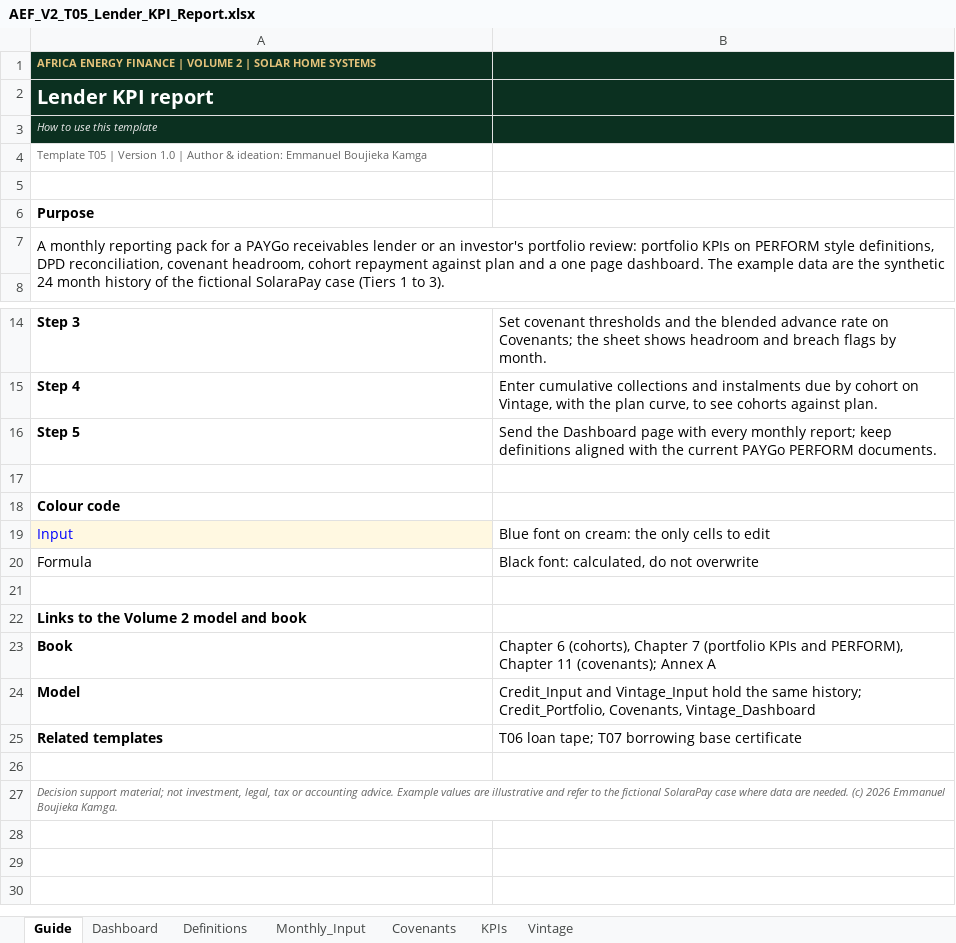
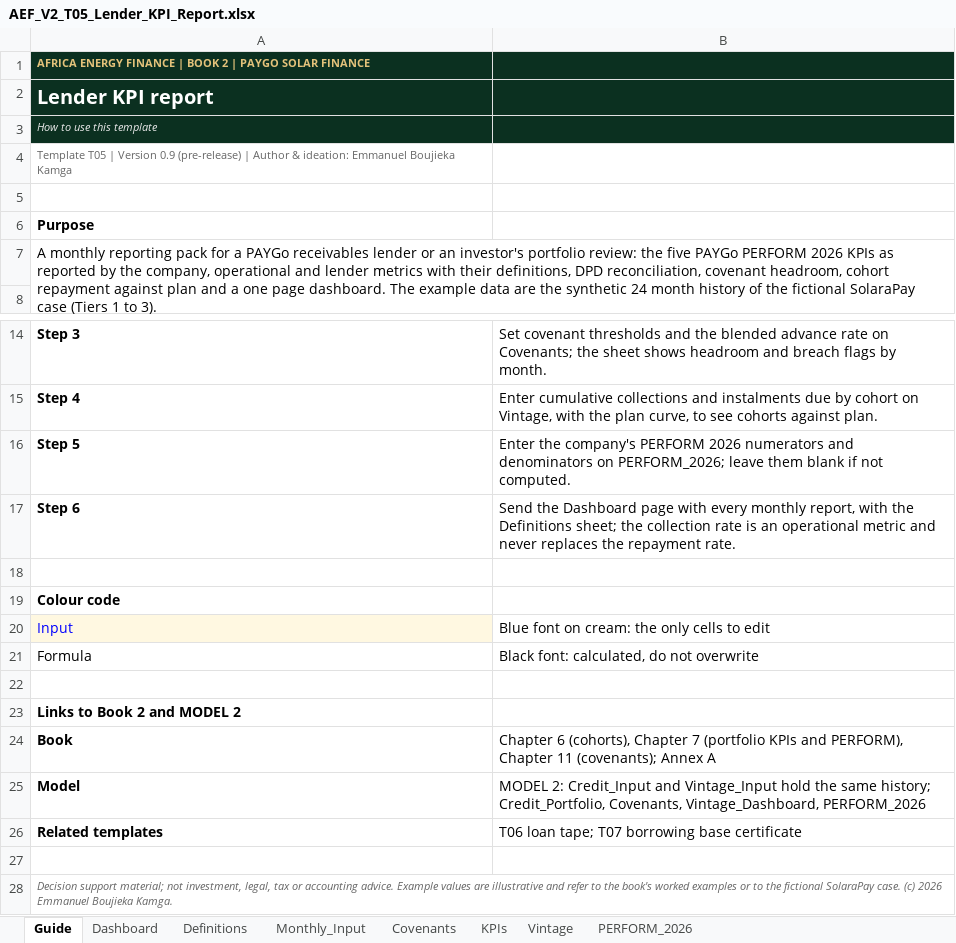
Before and after one commit to boujieka/Boujieka, an Excel workbook: volumes/02-solar-home-systems/templates/AEF_V2_T05_Lender_KPI_Report.xlsx, sheet Guide, drawn as a sheet; only a part is shown, gaps mark what is left out; values as stored, in another font and other column widths than the file's, no borders; addresses are those after the commit; the diff names each change by its address in the sheet, - before the commit and + after, or states it on an @@ line.

```diff
--- a/volumes/02-solar-home-systems/templates/AEF_V2_T05_Lender_KPI_Report.xlsx (sheet Guide)
+++ b/volumes/02-solar-home-systems/templates/AEF_V2_T05_Lender_KPI_Report.xlsx (sheet Guide)
+sheet tab: PERFORM_2026
-A1: …FINANCE | VOLUME 2 | SOLAR HOME SYSTEMS
+A1: …FINANCE | BOOK 2 | PAYGO SOLAR FINANCE
-A4: …| Version 1.0 | Author…
+A4: …| Version 0.9 (pre-release) | Author…
-A7: …portfolio review: portfolio KPIs on PERFORM style definitions, DPD…
+A7: …portfolio review: the five PAYGo PERFORM 2026 KPIs as reported by the company, operational and lender metrics with their definitions, DPD…
-B16: Send the Dashboard page with every monthly report; keep definitions aligned with the current PAYGo PERFORM documents.
+B16: Enter the company's PERFORM 2026 numerators and denominators on PERFORM_2026; leave them blank if not computed.
+row 17: Step 6 | Send the Dashboard page with every monthly report, with the Definitions sheet; the collection rate is an operational metric and never replaces the repayment rate.
-A23: Links to the Volume 2 model and book
+A23: Links to Book 2 and MODEL 2
-B25: Credit_Input and Vintage_Input hold the same history; Credit_Portfolio, Covenants, Vintage_Dashboard
+B25: MODEL 2: Credit_Input and Vintage_Input hold the same history; Credit_Portfolio, Covenants, Vintage_Dashboard, PERFORM_2026
-A28: …to the fictional SolaraPay case where data are needed. (c) 2026…
+A28: …to the book's worked examples or to the fictional SolaraPay case. (c) 2026…
```
Also changed, not shown: sheet Definitions, sheet Dashboard, sheet Vintage, sheet Covenants, sheet KPIs, sheet Monthly_Input, charts or pictures, volumes/02-solar-home-systems/decision-tools/AEF_V2_D3_Repayment_Curve_and_Calibration.xlsx, volumes/02-solar-home-systems/decision-tools/AEF_V2_D4_Receivables_Financing_Calculator.xlsx, 20 other files.
